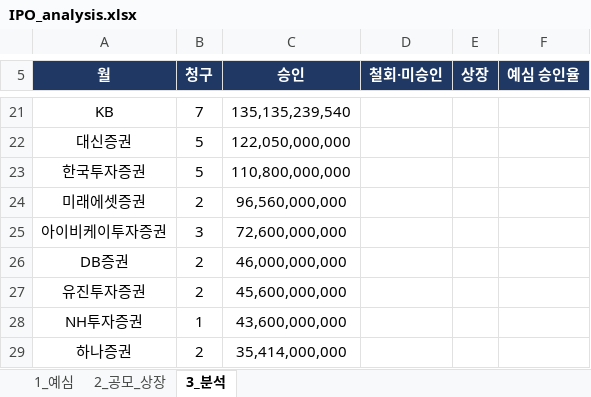
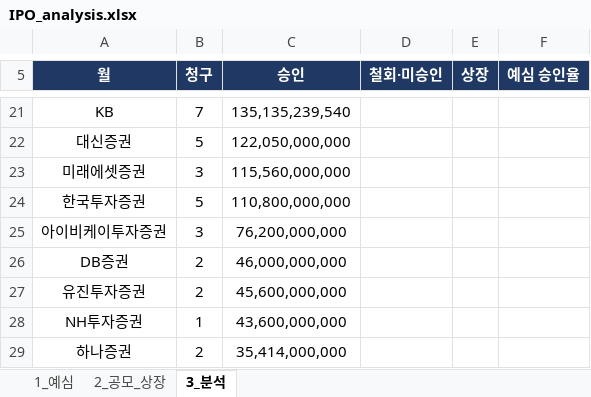
Before and after one commit to history-dungeon-user/IPO-MARKET-REVIEW, an Excel workbook: IPO_analysis.xlsx, sheet 3_분석, drawn as a sheet; only a part is shown, gaps mark what is left out; values as stored, in another font and other column widths than the file's, no borders; removed rows and columns are numbered as before the commit, all else as after; the diff names each change by its address in the sheet, - before the commit and + after, or states it on an @@ line.

```diff
--- a/IPO_analysis.xlsx (sheet 3_분석)
+++ b/IPO_analysis.xlsx (sheet 3_분석)
+row 23: 미래에셋증권 | 3 | 115,560,000,000
-row 24: 미래에셋증권 | 2 | 96,560,000,000
-C25 (승인): 72,600,000,000
+C25 (승인): 76,200,000,000
```
Also changed, not shown: sheet 2_공모_상장, sheet 1_예심, IPO_Rawdata_master.xlsx, 6 other files.
